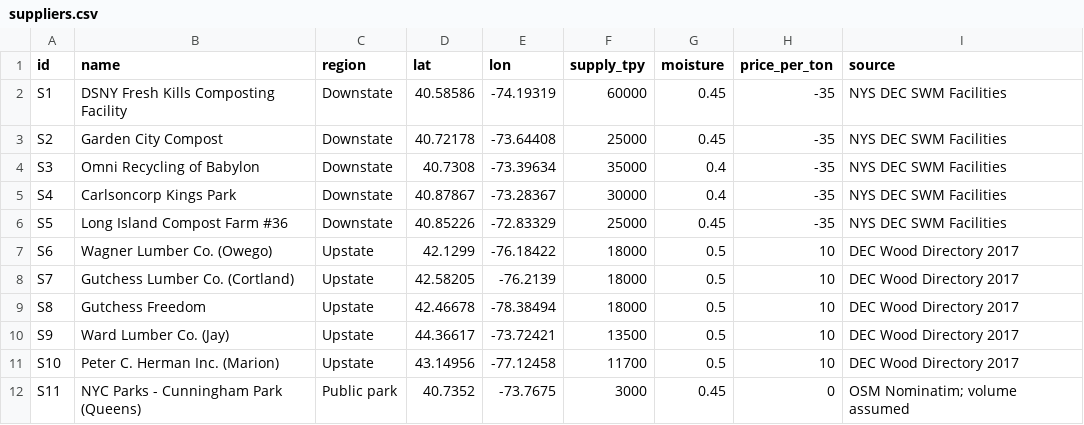
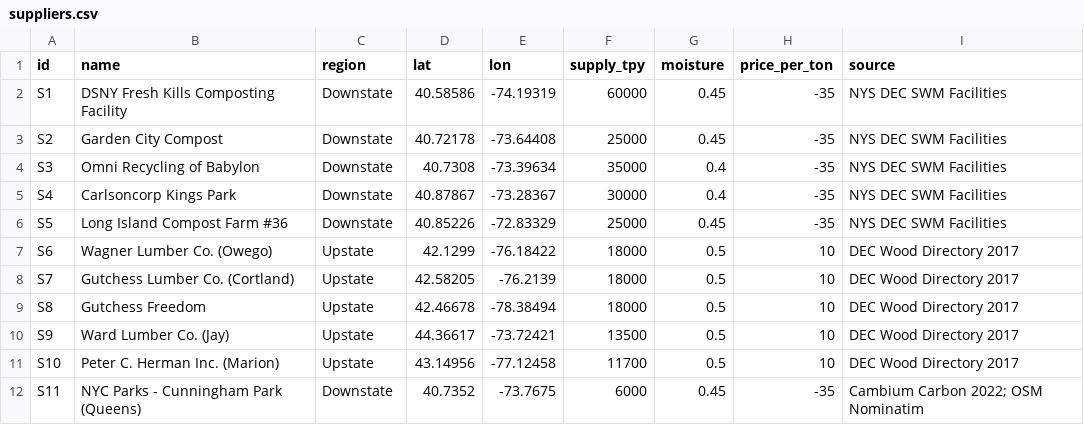
Before and after one commit to AnnieLiu9/biochar-site-finder, a CSV file: data/suppliers.csv, drawn as a sheet.

```diff
--- a/data/suppliers.csv
+++ b/data/suppliers.csv
@@ -11,2 +11,2 @@ S9,Ward Lumber Co. (Jay),Upstate,44.36617,-73.72421,13500,0.5,10,DEC Wood Direct
 S10,Peter C. Herman Inc. (Marion),Upstate,43.14956,-77.12458,11700,0.5,10,DEC Wood Directory 2017
-S11,NYC Parks - Cunningham Park (Queens),Public park,40.7352,-73.7675,3000,0.45,0,OSM Nominatim; volume assumed
+S11,NYC Parks - Cunningham Park (Queens),Downstate,40.7352,-73.7675,6000,0.45,-35,Cambium Carbon 2022; OSM Nominatim
```
Also changed, not shown: data/customers.csv, output/biochar_flows.csv, 12 other files.
